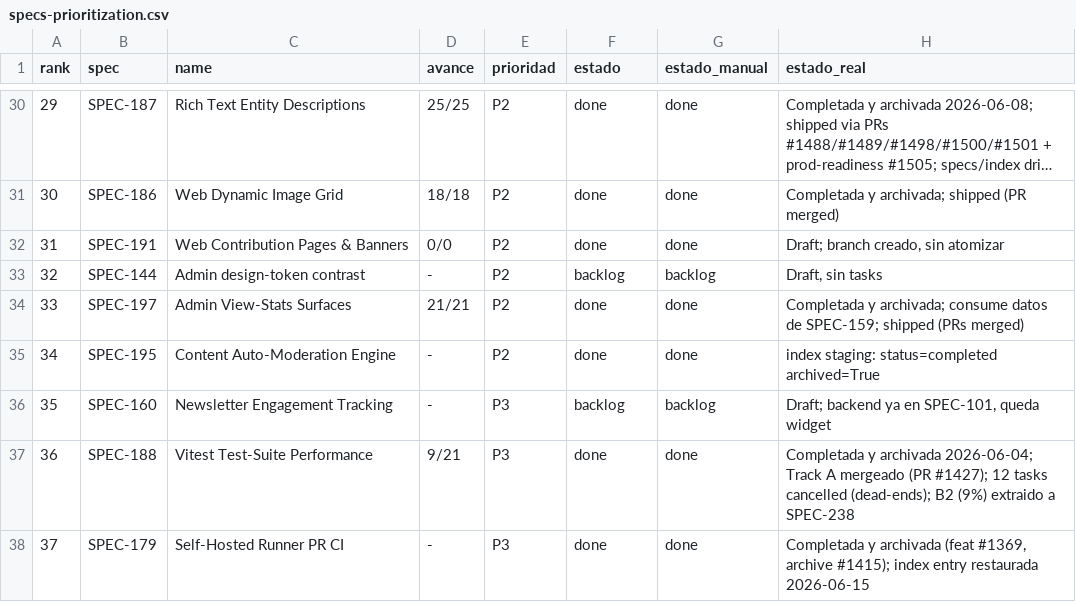
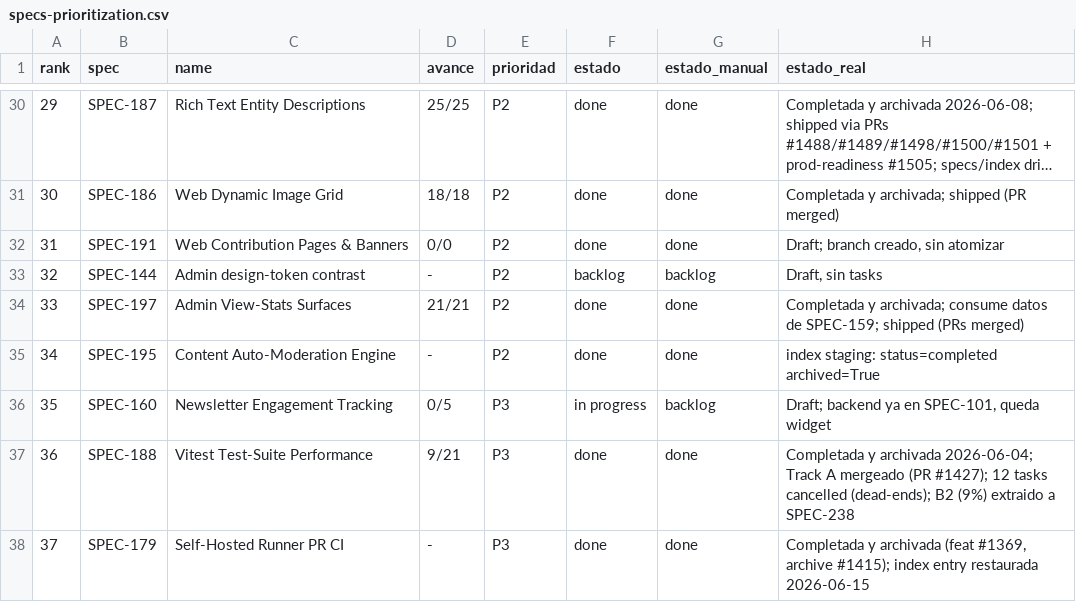
Before and after one commit to qazuor/hospeda, a CSV file: specs-prioritization.csv, drawn as a sheet; only a part is shown, gaps mark what is left out; long unchanged cells end in …; the diff names each change by its address in the sheet, - before the commit and + after, or states it on an @@ line.

Commit message:
chore(SPEC-160): atomize tasks and mark spec in-progress

```diff
--- a/specs-prioritization.csv
+++ b/specs-prioritization.csv
-D36 (avance): -
+D36 (avance): 0/5
-F36 (estado): backlog
+F36 (estado): in progress
```
Also changed, not shown: 5 other files.
